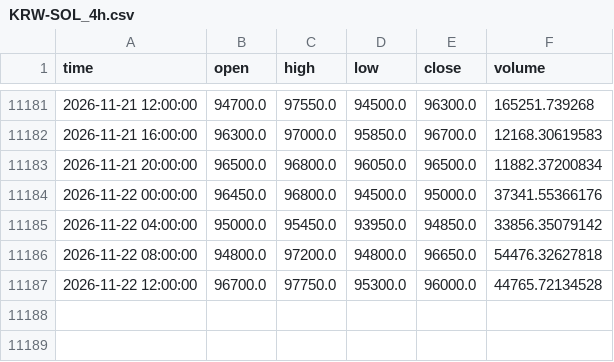
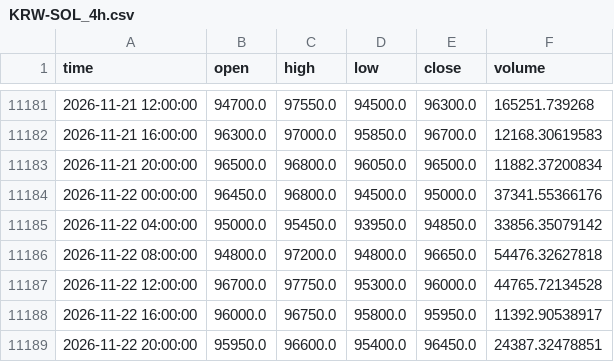
Before and after one commit to koreacoinlee/coin-research-bot, a CSV file: data/KRW-SOL_4h.csv, drawn as a sheet; only a part is shown, gaps mark what is left out; the diff names each change by its address in the sheet, - before the commit and + after, or states it on an @@ line.

```diff
--- a/data/KRW-SOL_4h.csv
+++ b/data/KRW-SOL_4h.csv
+row 11188: 2026-11-22 16:00:00 | 96000.0 | 96750.0 | 95800.0 | 95950.0 | 11392.90538917
+row 11189: 2026-11-22 20:00:00 | 95950.0 | 96600.0 | 95400.0 | 96450.0 | 24387.32478851
```
Also changed, not shown: data/KRW-XRP_4h.csv, 6 other files.
